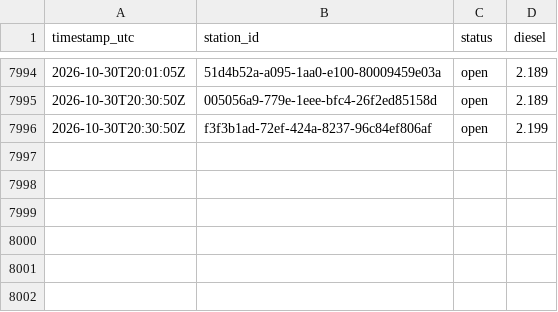
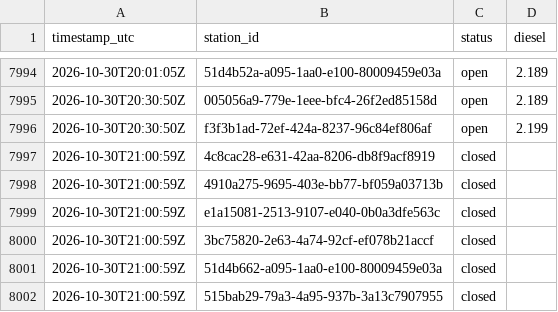
Before and after one commit to Hannibal2404/Tanken, a CSV file: data/prices/2026-10.csv, drawn as a sheet; only a part is shown, gaps mark what is left out; the diff names each change by its address in the sheet, - before the commit and + after, or states it on an @@ line.

```diff
--- a/data/prices/2026-10.csv
+++ b/data/prices/2026-10.csv
+row 7997: 2026-10-30T21:00:59Z | 4c8cac28-e631-42aa-8206-db8f9acf8919 | closed
+row 7998: 2026-10-30T21:00:59Z | 4910a275-9695-403e-bb77-bf059a03713b | closed
+row 7999: 2026-10-30T21:00:59Z | e1a15081-2513-9107-e040-0b0a3dfe563c | closed
+row 8000: 2026-10-30T21:00:59Z | 3bc75820-2e63-4a74-92cf-ef078b21accf | closed
+row 8001: 2026-10-30T21:00:59Z | 51d4b662-a095-1aa0-e100-80009459e03a | closed
+row 8002: 2026-10-30T21:00:59Z | 515bab29-79a3-4a95-937b-3a13c7907955 | closed
```
Also changed, not shown: 1 other file.
